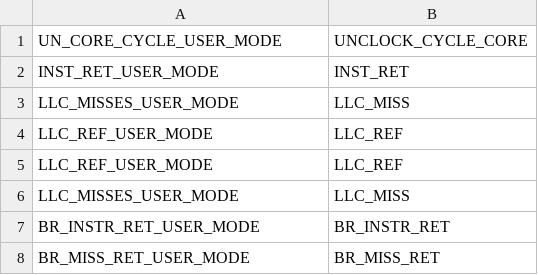
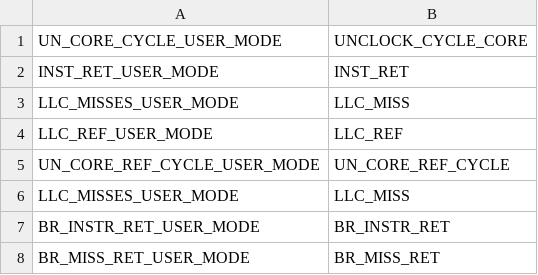
Before and after one commit to mattferroni/xempower-scripts, a CSV file: bash/marc/schedule_generator/dictionary_label.csv, drawn as a sheet; only a part is shown; removed rows and columns are numbered as before the commit, all else as after; the diff names each change by its address in the sheet, - before the commit and + after, or states it on an @@ line.

```diff
--- a/bash/marc/schedule_generator/dictionary_label.csv
+++ b/bash/marc/schedule_generator/dictionary_label.csv
-row 5: LLC_REF_USER_MODE | LLC_REF
+row 5: UN_CORE_REF_CYCLE_USER_MODE | UN_CORE_REF_CYCLE
```
Also changed, not shown: 1 other file.
